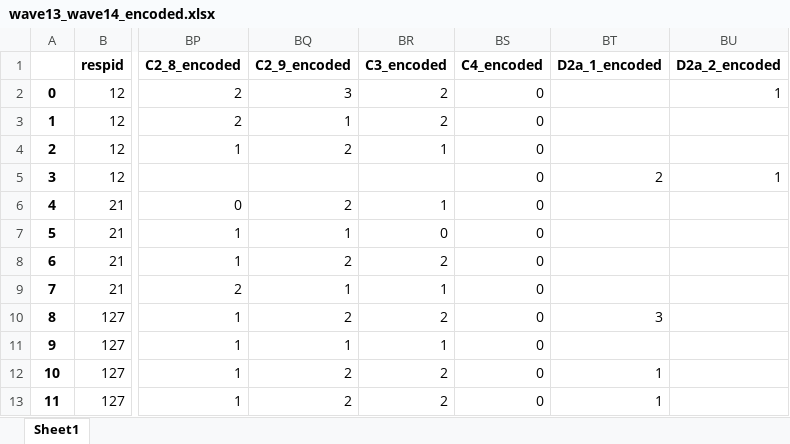
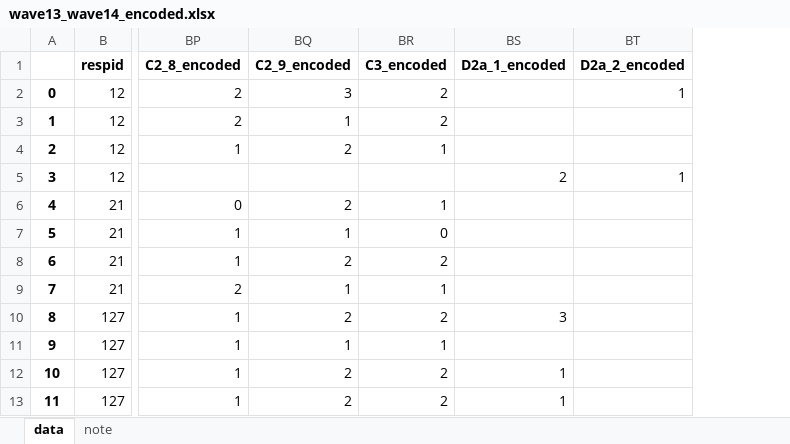
Before and after one commit to anyfruit/MSD_project, an Excel workbook: wave_data/data/wave13_wave14_encoded.xlsx, sheet data, drawn as a sheet; only a part is shown, gaps mark what is left out; values as stored, in another font and other column widths than the file's, no borders; the diff names each change by its address in the sheet, - before the commit and + after, or states it on an @@ line.

```diff
--- a/wave_data/data/wave13_wave14_encoded.xlsx (sheet data)
+++ b/wave_data/data/wave13_wave14_encoded.xlsx (sheet data)
-sheet tab: Sheet1
+sheet tab: data
+sheet tab: note
-column BS (C4_encoded), rows 2-13: all 0
```
Also changed, not shown: 2 other files.
